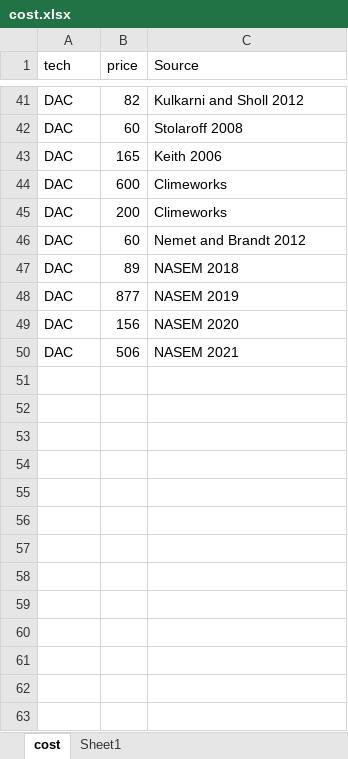
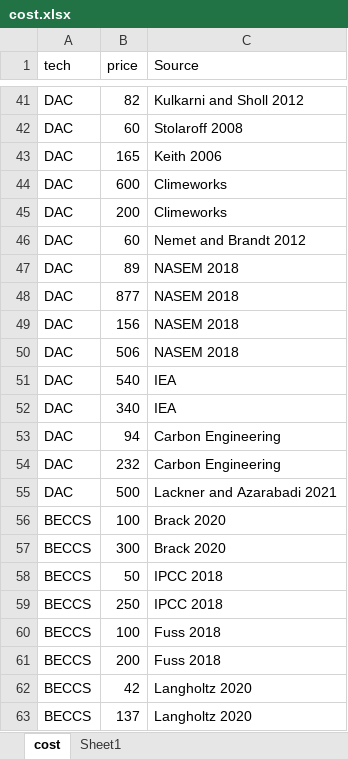
Before and after one commit to thimomerke/carbon-removal-technologies-potential-cost, an Excel workbook: cost.xlsx, sheet cost, drawn as a sheet; only a part is shown, gaps mark what is left out; values as stored, in another font and other column widths than the file's, no borders; table styles not drawn; the diff names each change by its address in the sheet, - before the commit and + after, or states it on an @@ line.

```diff
--- a/cost.xlsx (sheet cost)
+++ b/cost.xlsx (sheet cost)
-C48 (Source): NASEM 2019
+C48 (Source): NASEM 2018
-C49 (Source): NASEM 2020
+C49 (Source): NASEM 2018
-C50 (Source): NASEM 2021
+C50 (Source): NASEM 2018
+row 51: DAC | 540 | IEA
+row 52: DAC | 340 | IEA
+row 53: DAC | 94 | Carbon Engineering
+row 54: DAC | 232 | Carbon Engineering
+row 55: DAC | 500 | Lackner and Azarabadi 2021
+row 56: BECCS | 100 | Brack 2020
+row 57: BECCS | 300 | Brack 2020
+row 58: BECCS | 50 | IPCC 2018
+row 59: BECCS | 250 | IPCC 2018
+row 60: BECCS | 100 | Fuss 2018
+row 61: BECCS | 200 | Fuss 2018
+row 62: BECCS | 42 | Langholtz 2020
+row 63: BECCS | 137 | Langholtz 2020
```
Also changed, not shown: potential.xlsx, 5 other files.
